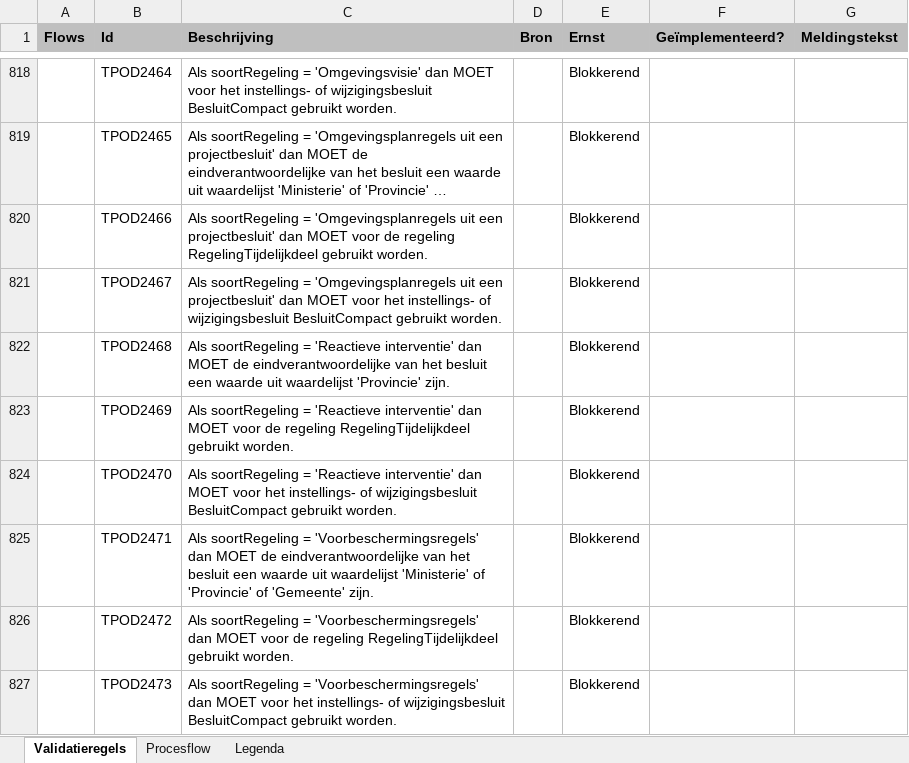
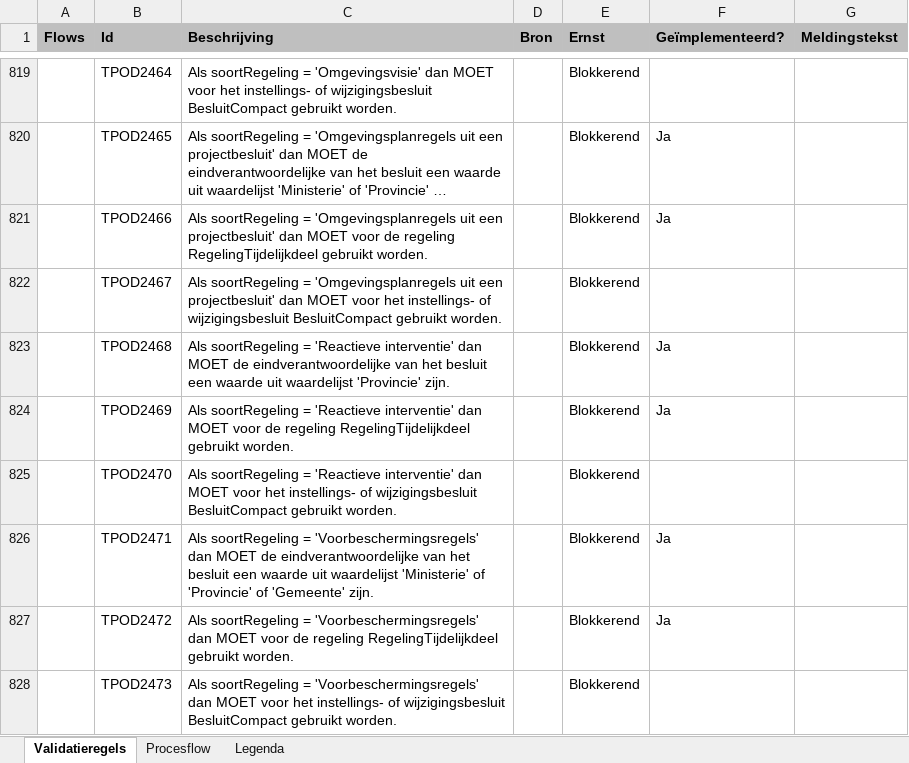
Before and after one commit to Geonovum/dso-validatiematrix, an Excel workbook: Validatiematrix.xlsx, sheet Validatieregels, drawn as a sheet; only a part is shown, gaps mark what is left out; long unchanged cells end in …; values as stored, in another font and other column widths than the file's, no borders; conditional formats not drawn; addresses are those after the commit; the diff covers the shown part only; the diff names each change by its address in the sheet, - before the commit and + after, or states it on an @@ line.

```diff
--- a/Validatiematrix.xlsx (sheet Validatieregels)
+++ b/Validatiematrix.xlsx (sheet Validatieregels)
-F820:F821 (Geïmplementeerd?): (empty)
+F820:F821 (Geïmplementeerd?): Ja
-F823:F824 (Geïmplementeerd?): (empty)
+F823:F824 (Geïmplementeerd?): Ja
-F826:F827 (Geïmplementeerd?): (empty)
+F826:F827 (Geïmplementeerd?): Ja
```
Also changed, not shown: 3 added rows, 2 removed rows and 34 edited cells elsewhere in this sheet, 2 other files.
